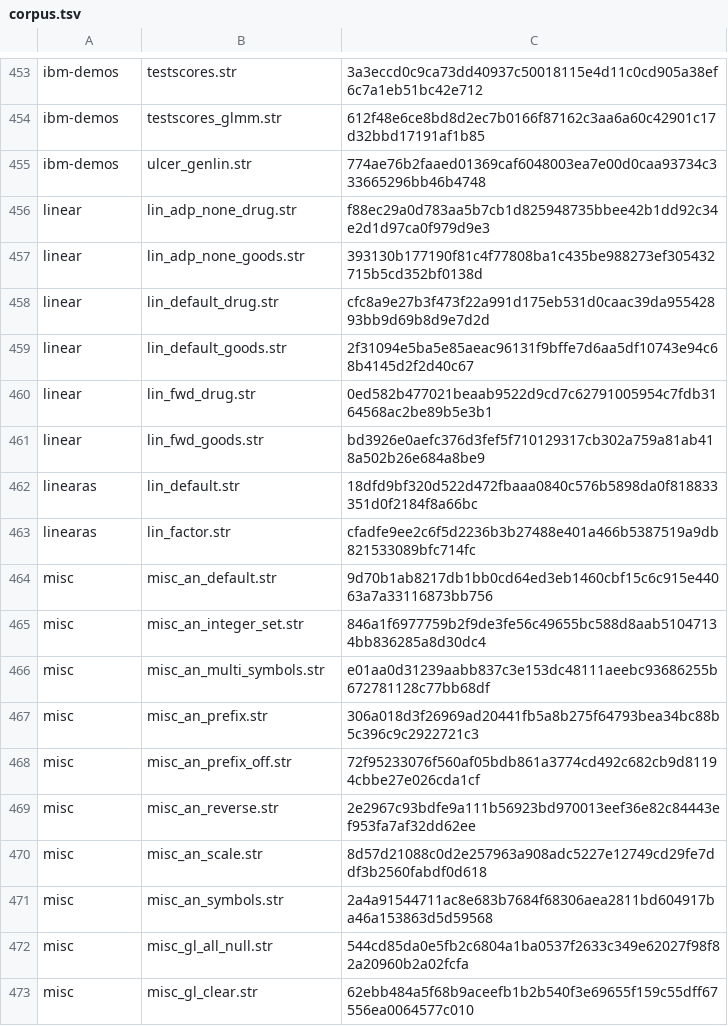
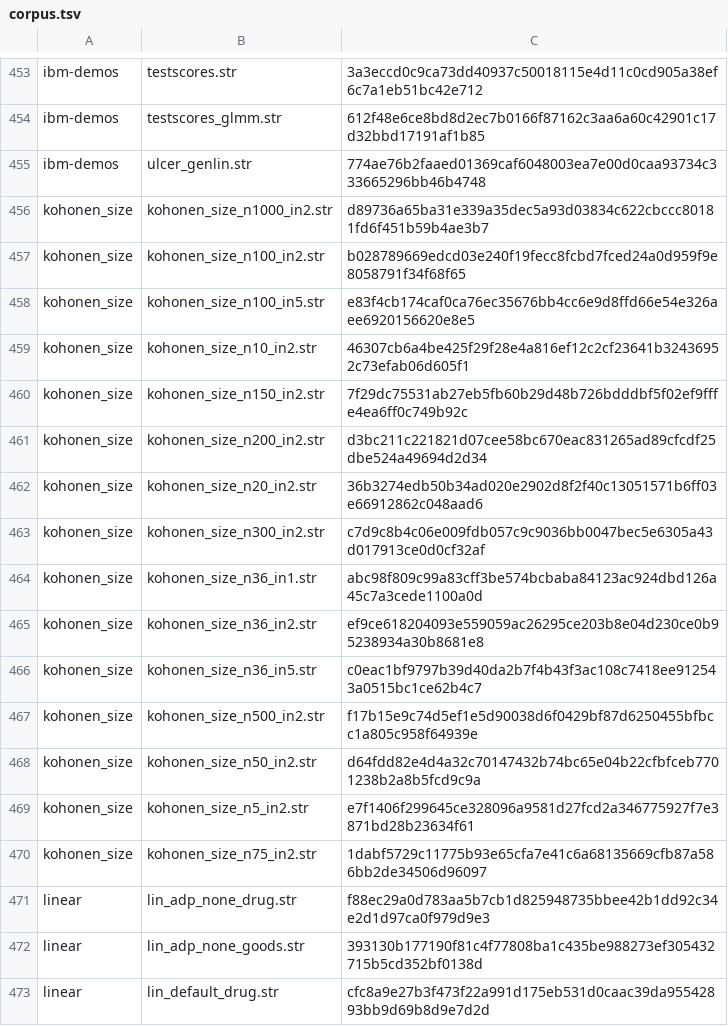
Before and after one commit to witold-andelie/data-mining-software, a TSV file: xtask/corpus.tsv, drawn as a sheet; only a part is shown, gaps mark what is left out; the shorter side is filled out with more unchanged rows.

```diff
--- a/xtask/corpus.tsv
+++ b/xtask/corpus.tsv
@@ -455,2 +455,17 @@ ibm-demos	testscores_glmm.str	612f48e6ce8bd8d2ec7b0166f87162c3aa6a60c42901c17d32
 ibm-demos	ulcer_genlin.str	774ae76b2faaed01369caf6048003ea7e00d0caa93734c333665296bb46b4748
+kohonen_size	kohonen_size_n1000_in2.str	d89736a65ba31e339a35dec5a93d03834c622cbccc80181fd6f451b59b4ae3b7
+kohonen_size	kohonen_size_n100_in2.str	b028789669edcd03e240f19fecc8fcbd7fced24a0d959f9e8058791f34f68f65
+kohonen_size	kohonen_size_n100_in5.str	e83f4cb174caf0ca76ec35676bb4cc6e9d8ffd66e54e326aee6920156620e8e5
+kohonen_size	kohonen_size_n10_in2.str	46307cb6a4be425f29f28e4a816ef12c2cf23641b32436952c73efab06d605f1
+kohonen_size	kohonen_size_n150_in2.str	7f29dc75531ab27eb5fb60b29d48b726bdddbf5f02ef9fffe4ea6ff0c749b92c
+kohonen_size	kohonen_size_n200_in2.str	d3bc211c221821d07cee58bc670eac831265ad89cfcdf25dbe524a49694d2d34
+kohonen_size	kohonen_size_n20_in2.str	36b3274edb50b34ad020e2902d8f2f40c13051571b6ff03e66912862c048aad6
+kohonen_size	kohonen_size_n300_in2.str	c7d9c8b4c06e009fdb057c9c9036bb0047bec5e6305a43d017913ce0d0cf32af
+kohonen_size	kohonen_size_n36_in1.str	abc98f809c99a83cff3be574bcbaba84123ac924dbd126a45c7a3cede1100a0d
+kohonen_size	kohonen_size_n36_in2.str	ef9ce618204093e559059ac26295ce203b8e04d230ce0b95238934a30b8681e8
+kohonen_size	kohonen_size_n36_in5.str	c0eac1bf9797b39d40da2b7f4b43f3ac108c7418ee912543a0515bc1ce62b4c7
+kohonen_size	kohonen_size_n500_in2.str	f17b15e9c74d5ef1e5d90038d6f0429bf87d6250455bfbcc1a805c958f64939e
+kohonen_size	kohonen_size_n50_in2.str	d64fdd82e4d4a32c70147432b74bc65e04b22cfbfceb7701238b2a8b5fcd9c9a
+kohonen_size	kohonen_size_n5_in2.str	e7f1406f299645ce328096a9581d27fcd2a346775927f7e3871bd28b23634f61
+kohonen_size	kohonen_size_n75_in2.str	1dabf5729c11775b93e65cfa7e41c6a68135669cfb87a586bb2de34506d96097
 linear	lin_adp_none_drug.str	f88ec29a0d783aa5b7cb1d825948735bbee42b1dd92c34e2d1d97ca0f979d9e3
```
Also changed, not shown: 9 other files.
